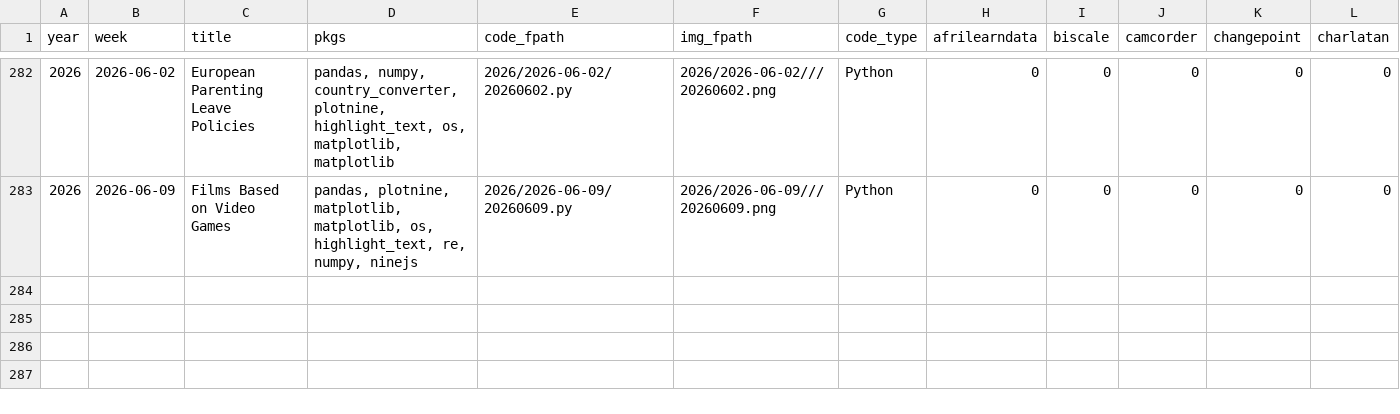
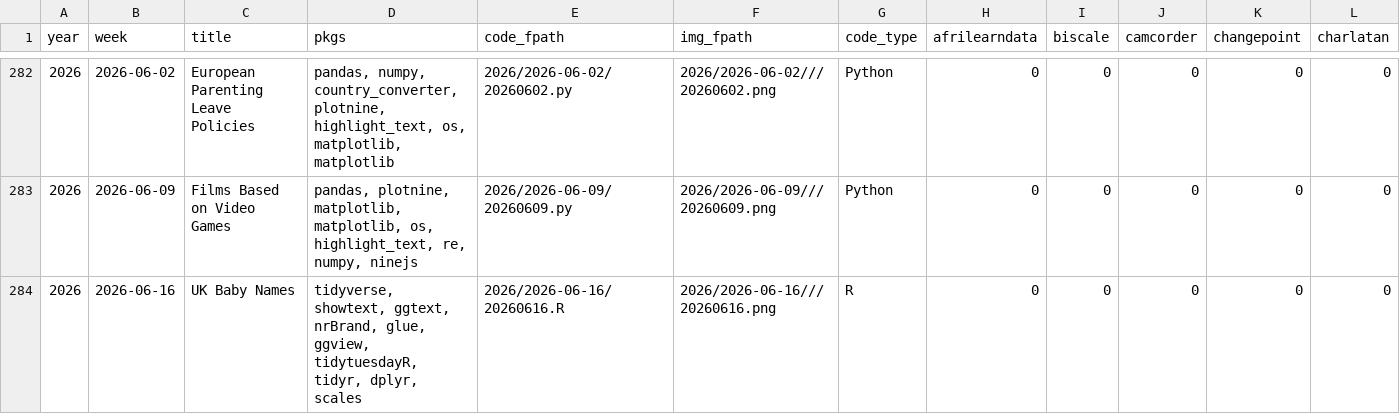
Before and after one commit to nrennie/tidytuesday, a CSV file: data/all_weeks.csv, drawn as a sheet; only a part is shown, gaps mark what is left out; rows hold the shown columns only; the diff names each change by its address in the sheet, - before the commit and + after, or states it on an @@ line.

```diff
--- a/data/all_weeks.csv
+++ b/data/all_weeks.csv
+row 284: 2026 | 2026-06-16 | UK Baby Names | tidyverse, showtext, ggtext, nrBrand, glue, ggview, tidytuesdayR, tidyr, dplyr, scales | 2026/2026-06-16/20260616.R | 2026/2026-06-16///20260616.png | R | 0 | 0 | 0 | 0 | 0
```
Also changed, not shown: 1 other file.
